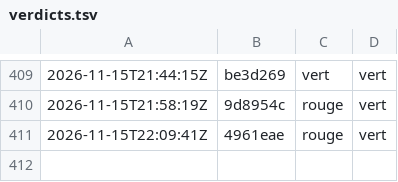
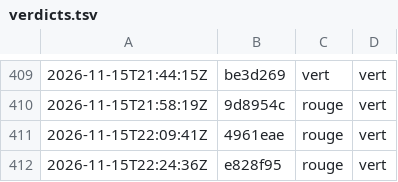
Before and after one commit to g-pliberal/retraitecomptenotionelle, a TSV file: .github/verdicts.tsv, drawn as a sheet; only a part is shown, gaps mark what is left out; the diff names each change by its address in the sheet, - before the commit and + after, or states it on an @@ line.

```diff
--- a/.github/verdicts.tsv
+++ b/.github/verdicts.tsv
+row 412: 2026-11-15T22:24:36Z | e828f95 | rouge | vert
```
Also changed, not shown: 1 other file.
